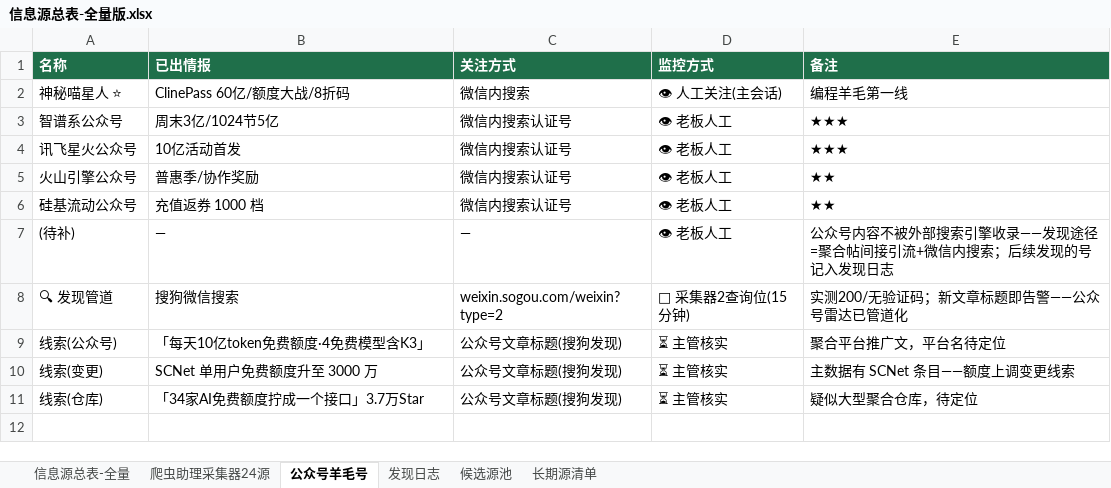
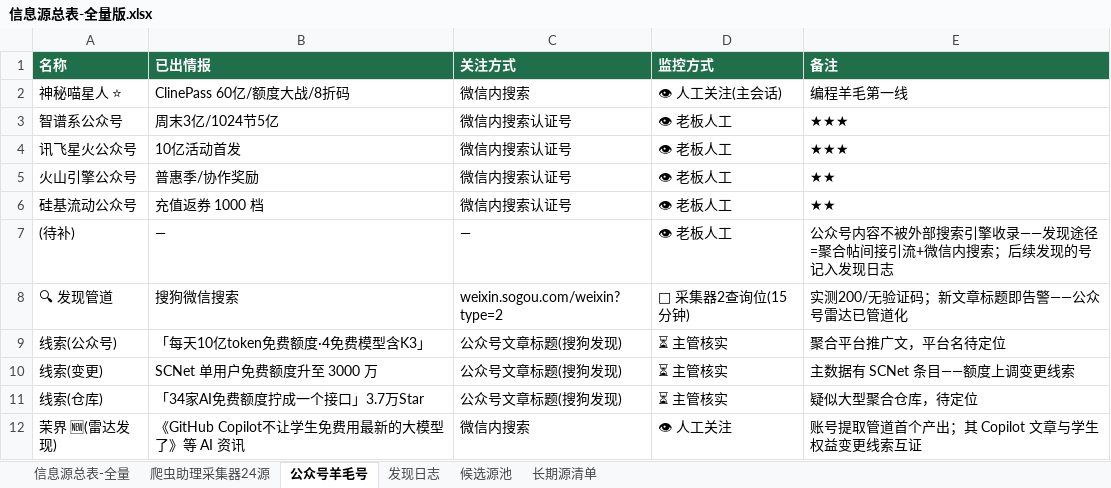
Before and after one commit to KJAI123/tokenmost, an Excel workbook: data-research/信息源总表-全量版.xlsx, sheet 公众号羊毛号, drawn as a sheet; values as stored, in another font and other column widths than the file's, no borders; the diff names each change by its address in the sheet, - before the commit and + after, or states it on an @@ line.

```diff
--- a/data-research/信息源总表-全量版.xlsx (sheet 公众号羊毛号)
+++ b/data-research/信息源总表-全量版.xlsx (sheet 公众号羊毛号)
+row 12: 茉界 🆕(雷达发现) | 《GitHub Copilot不让学生免费用最新的大模型了》等 AI 资讯 | 微信内搜索 | 👁 人工关注 | 账号提取管道首个产出；其 Copilot 文章与学生权益变更线索互证
```
Also changed, not shown: sheet 发现日志, 8 other files.
